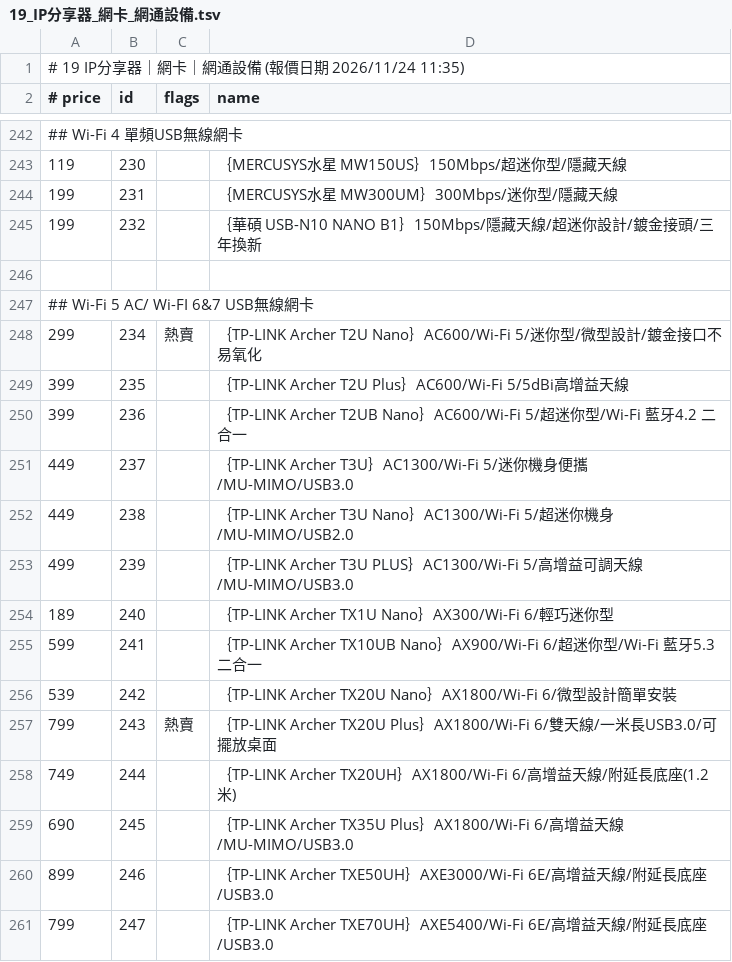
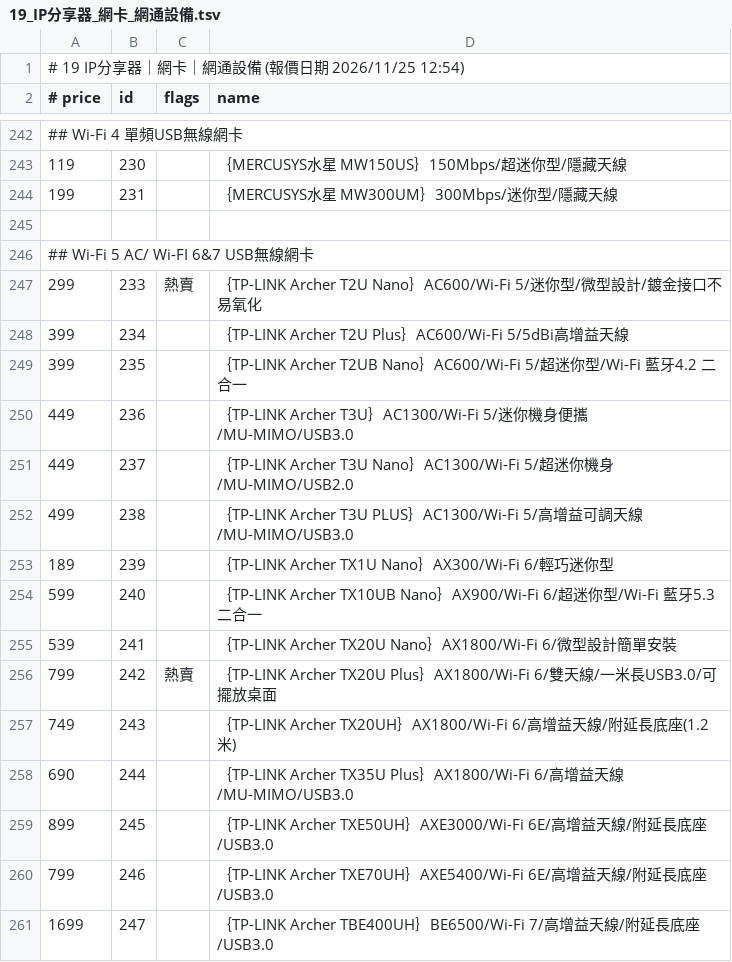
Before and after one commit to jakeuj/coolpc-quote, a TSV file: data/by_category/19_IP分享器_網卡_網通設備.tsv, drawn as a sheet; only a part is shown, gaps mark what is left out; the diff covers the shown part only.

```diff
--- a/data/by_category/19_IP分享器_網卡_網通設備.tsv
+++ b/data/by_category/19_IP分享器_網卡_網通設備.tsv
@@ -1,2 +1,2 @@
-# 19 IP分享器｜網卡｜網通設備  (報價日期 2026/11/24 11:35)
+# 19 IP分享器｜網卡｜網通設備  (報價日期 2026/11/25 12:54)
 # price	id	flags	name
@@ -244,18 +244,18 @@
 199	231		｛MERCUSYS水星 MW300UM｝300Mbps/迷你型/隱藏天線
-199	232		｛華碩 USB-N10 NANO B1｝150Mbps/隱藏天線/超迷你設計/鍍金接頭/三年換新
 
 ## Wi-Fi 5 AC/ Wi-FI 6&7 USB無線網卡
-299	234	熱賣	｛TP-LINK Archer T2U Nano｝AC600/Wi-Fi 5/迷你型/微型設計/鍍金接口不易氧化
-399	235		｛TP-LINK Archer T2U Plus｝AC600/Wi-Fi 5/5dBi高增益天線
-399	236		｛TP-LINK Archer T2UB Nano｝AC600/Wi-Fi 5/超迷你型/Wi-Fi 藍牙4.2 二合一
-449	237		｛TP-LINK Archer T3U｝AC1300/Wi-Fi 5/迷你機身便攜/MU-MIMO/USB3.0
-449	238		｛TP-LINK Archer T3U Nano｝AC1300/Wi-Fi 5/超迷你機身/MU-MIMO/USB2.0
-499	239		｛TP-LINK Archer T3U PLUS｝AC1300/Wi-Fi 5/高增益可調天線/MU-MIMO/USB3.0
-189	240		｛TP-LINK Archer TX1U Nano｝AX300/Wi-Fi 6/輕巧迷你型
-599	241		｛TP-LINK Archer TX10UB Nano｝AX900/Wi-Fi 6/超迷你型/Wi-Fi 藍牙5.3 二合一
-539	242		｛TP-LINK Archer TX20U Nano｝AX1800/Wi-Fi 6/微型設計簡單安裝
-799	243	熱賣	｛TP-LINK Archer TX20U Plus｝AX1800/Wi-Fi 6/雙天線/一米長USB3.0/可擺放桌面
-749	244		｛TP-LINK Archer TX20UH｝AX1800/Wi-Fi 6/高增益天線/附延長底座(1.2米)
-690	245		｛TP-LINK Archer TX35U Plus｝AX1800/Wi-Fi 6/高增益天線/MU-MIMO/USB3.0
-899	246		｛TP-LINK Archer TXE50UH｝AXE3000/Wi-Fi 6E/高增益天線/附延長底座/USB3.0
-799	247		｛TP-LINK Archer TXE70UH｝AXE5400/Wi-Fi 6E/高增益天線/附延長底座/USB3.0
+299	233	熱賣	｛TP-LINK Archer T2U Nano｝AC600/Wi-Fi 5/迷你型/微型設計/鍍金接口不易氧化
+399	234		｛TP-LINK Archer T2U Plus｝AC600/Wi-Fi 5/5dBi高增益天線
+399	235		｛TP-LINK Archer T2UB Nano｝AC600/Wi-Fi 5/超迷你型/Wi-Fi 藍牙4.2 二合一
+449	236		｛TP-LINK Archer T3U｝AC1300/Wi-Fi 5/迷你機身便攜/MU-MIMO/USB3.0
+449	237		｛TP-LINK Archer T3U Nano｝AC1300/Wi-Fi 5/超迷你機身/MU-MIMO/USB2.0
+499	238		｛TP-LINK Archer T3U PLUS｝AC1300/Wi-Fi 5/高增益可調天線/MU-MIMO/USB3.0
+189	239		｛TP-LINK Archer TX1U Nano｝AX300/Wi-Fi 6/輕巧迷你型
+599	240		｛TP-LINK Archer TX10UB Nano｝AX900/Wi-Fi 6/超迷你型/Wi-Fi 藍牙5.3 二合一
+539	241		｛TP-LINK Archer TX20U Nano｝AX1800/Wi-Fi 6/微型設計簡單安裝
+799	242	熱賣	｛TP-LINK Archer TX20U Plus｝AX1800/Wi-Fi 6/雙天線/一米長USB3.0/可擺放桌面
+749	243		｛TP-LINK Archer TX20UH｝AX1800/Wi-Fi 6/高增益天線/附延長底座(1.2米)
+690	244		｛TP-LINK Archer TX35U Plus｝AX1800/Wi-Fi 6/高增益天線/MU-MIMO/USB3.0
+899	245		｛TP-LINK Archer TXE50UH｝AXE3000/Wi-Fi 6E/高增益天線/附延長底座/USB3.0
+799	246		｛TP-LINK Archer TXE70UH｝AXE5400/Wi-Fi 6E/高增益天線/附延長底座/USB3.0
+1699	247		｛TP-LINK Archer TBE400UH｝BE6500/Wi-Fi 7/高增益天線/附延長底座/USB3.0
```
Also changed, not shown: 4 added rows, 6 removed rows and 52 edited cells elsewhere in this file, data/by_category/10_散熱器_散熱墊_散熱膏.tsv, data/by_category/12_顯示卡VGA.tsv, 33 other files.
